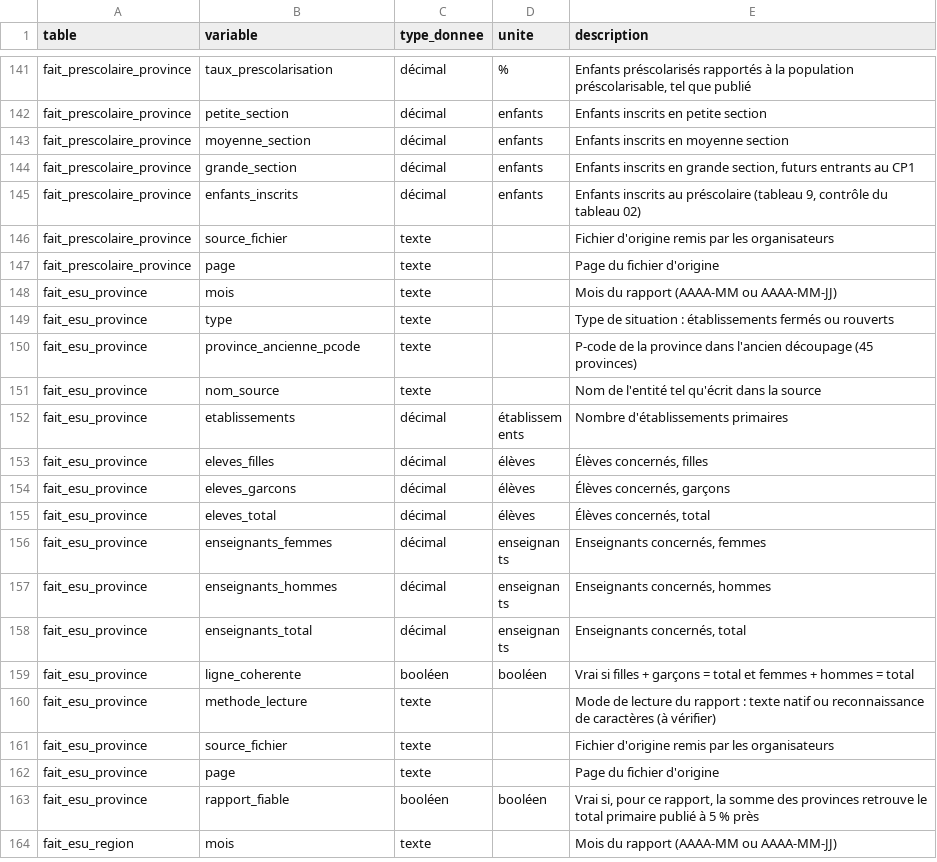
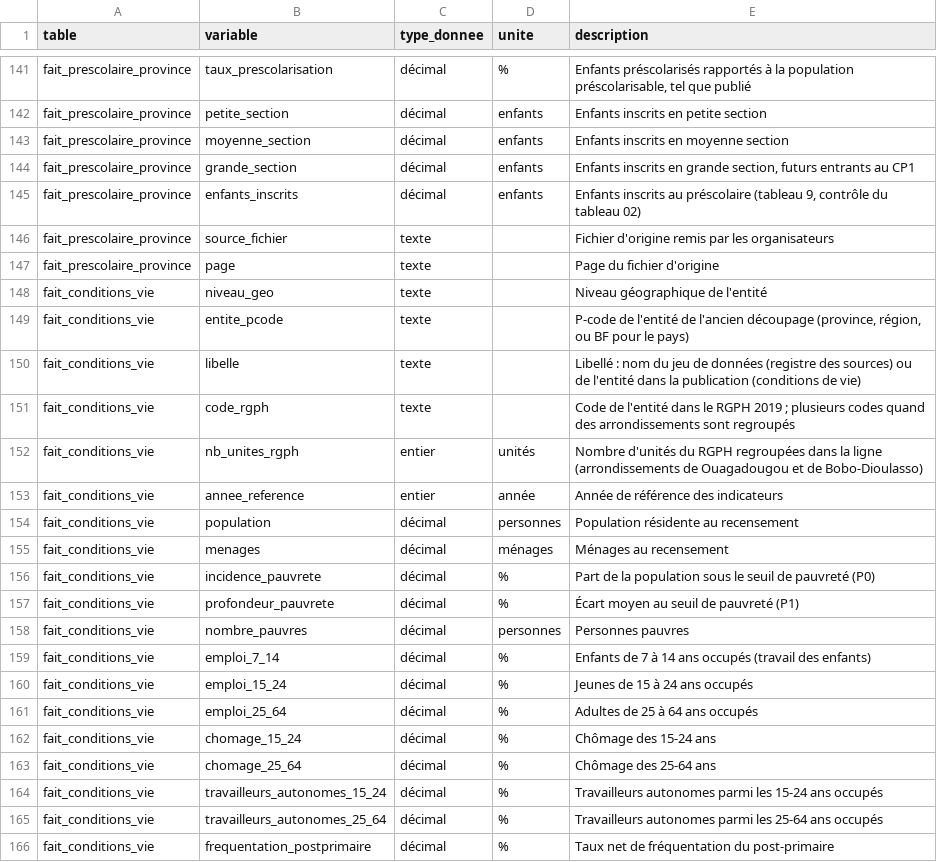
Before and after one commit to datachallenge-edu-bf/sentinelle-scolaire-defi1, a CSV file: data/02_nettoyage/meta_variables.csv, drawn as a sheet; only a part is shown, gaps mark what is left out; the shorter side is filled out with more unchanged rows; the diff covers the shown part only; the diff names each change by its address in the sheet, - before the commit and + after, or states it on an @@ line.

```diff
--- a/data/02_nettoyage/meta_variables.csv
+++ b/data/02_nettoyage/meta_variables.csv
+row 148: fait_conditions_vie | niveau_geo | texte |  | Niveau géographique de l'entité
+row 149: fait_conditions_vie | entite_pcode | texte |  | P-code de l'entité de l'ancien découpage (province, région, ou BF pour le pays)
+row 150: fait_conditions_vie | libelle | texte |  | Libellé : nom du jeu de données (registre des sources) ou de l'entité dans la publication (conditions de vie)
+row 151: fait_conditions_vie | code_rgph | texte |  | Code de l'entité dans le RGPH 2019 ; plusieurs codes quand des arrondissements sont regroupés
+row 152: fait_conditions_vie | nb_unites_rgph | entier | unités | Nombre d'unités du RGPH regroupées dans la ligne (arrondissements de Ouagadougou et de Bobo-Dioulasso)
+row 153: fait_conditions_vie | annee_reference | entier | année | Année de référence des indicateurs
+row 154: fait_conditions_vie | population | décimal | personnes | Population résidente au recensement
+row 155: fait_conditions_vie | menages | décimal | ménages | Ménages au recensement
+row 156: fait_conditions_vie | incidence_pauvrete | décimal | % | Part de la population sous le seuil de pauvreté (P0)
+row 157: fait_conditions_vie | profondeur_pauvrete | décimal | % | Écart moyen au seuil de pauvreté (P1)
+row 158: fait_conditions_vie | nombre_pauvres | décimal | personnes | Personnes pauvres
+row 159: fait_conditions_vie | emploi_7_14 | décimal | % | Enfants de 7 à 14 ans occupés (travail des enfants)
+row 160: fait_conditions_vie | emploi_15_24 | décimal | % | Jeunes de 15 à 24 ans occupés
+row 161: fait_conditions_vie | emploi_25_64 | décimal | % | Adultes de 25 à 64 ans occupés
+row 162: fait_conditions_vie | chomage_15_24 | décimal | % | Chômage des 15-24 ans
+row 163: fait_conditions_vie | chomage_25_64 | décimal | % | Chômage des 25-64 ans
+row 164: fait_conditions_vie | travailleurs_autonomes_15_24 | décimal | % | Travailleurs autonomes parmi les 15-24 ans occupés
+row 165: fait_conditions_vie | travailleurs_autonomes_25_64 | décimal | % | Travailleurs autonomes parmi les 25-64 ans occupés
+row 166: fait_conditions_vie | frequentation_postprimaire | décimal | % | Taux net de fréquentation du post-primaire
```
Also changed, not shown: 20 added rows and 1 edited cell elsewhere in this file, data/01_collecte/registre_sources.csv, data/02_nettoyage/meta_journal_nettoyage.csv, 30 other files.
